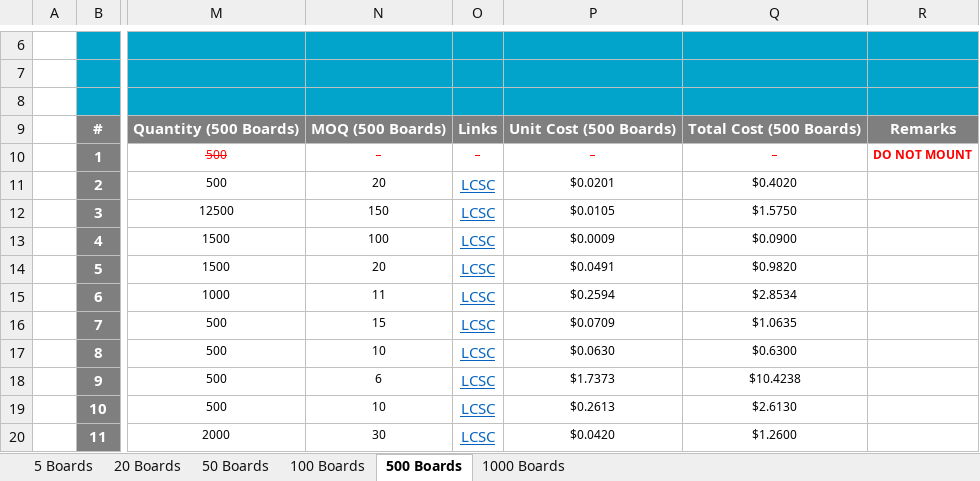
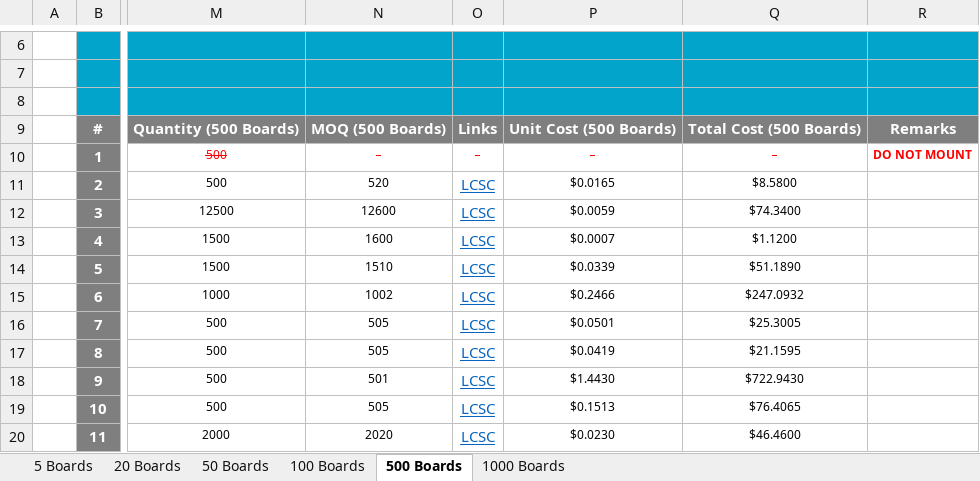
Before and after one commit to eSpark-Backup/chrisbyrd-esp32iotproduct, an Excel workbook: Design Files/Baseboard-v2.0/BOM/eSpark_BOM_Baseboard-v2.0.xlsx, sheet 500 Boards, drawn as a sheet; only a part is shown, gaps mark what is left out; values as stored, in another font and other column widths than the file's, no borders; charts and pictures not drawn; the diff covers the shown part only; the diff names each change by its address in the sheet, - before the commit and + after, or states it on an @@ line.

```diff
--- a/Design Files/Baseboard-v2.0/BOM/eSpark_BOM_Baseboard-v2.0.xlsx (sheet 500 Boards)
+++ b/Design Files/Baseboard-v2.0/BOM/eSpark_BOM_Baseboard-v2.0.xlsx (sheet 500 Boards)
-N11: 20
+N11: 520
-P11: $0.0201
+P11: $0.0165
-Q11: $0.4020
+Q11: $8.5800
-N12: 150
+N12: 12600
-P12: $0.0105
+P12: $0.0059
-Q12: $1.5750
+Q12: $74.3400
-N13: 100
+N13: 1600
-P13: $0.0009
+P13: $0.0007
-Q13: $0.0900
+Q13: $1.1200
-N14: 20
+N14: 1510
-P14: $0.0491
+P14: $0.0339
-Q14: $0.9820
+Q14: $51.1890
-N15: 11
+N15: 1002
-P15: $0.2594
+P15: $0.2466
-Q15: $2.8534
+Q15: $247.0932
-N16: 15
+N16: 505
-P16: $0.0709
+P16: $0.0501
-Q16: $1.0635
+Q16: $25.3005
-N17: 10
+N17: 505
-P17: $0.0630
+P17: $0.0419
-Q17: $0.6300
+Q17: $21.1595
-N18: 6
+N18: 501
-P18: $1.7373
+P18: $1.4430
-Q18: $10.4238
+Q18: $722.9430
-N19: 10
+N19: 505
-P19: $0.2613
+P19: $0.1513
-Q19: $2.6130
+Q19: $76.4065
-N20: 30
+N20: 2020
-P20: $0.0420
+P20: $0.0230
-Q20: $1.2600
+Q20: $46.4600
```
Also changed, not shown: 199 edited cells and cell formats elsewhere in this sheet, sheet 1000 Boards, sheet 100 Boards, sheet 50 Boards, sheet 20 Boards.
